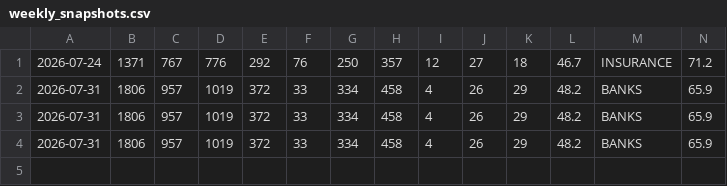
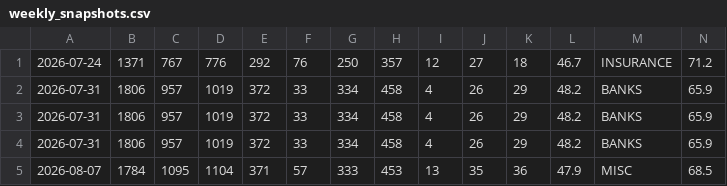
Before and after one commit to rahul-c1/universe-report, a CSV file: data/weekly_snapshots.csv, drawn as a sheet.

```diff
--- a/data/weekly_snapshots.csv
+++ b/data/weekly_snapshots.csv
@@ -4 +4,2 @@
 2026-07-31,1806,957,1019,372,33,334,458,4,26,29,48.2,BANKS,65.9
+2026-08-07,1784,1095,1104,371,57,333,453,13,35,36,47.9,MISC,68.5
```
Also changed, not shown: outputs/all_stocks_with_scores.csv, outputs/large_cap_leaders.csv, 38 other files.
